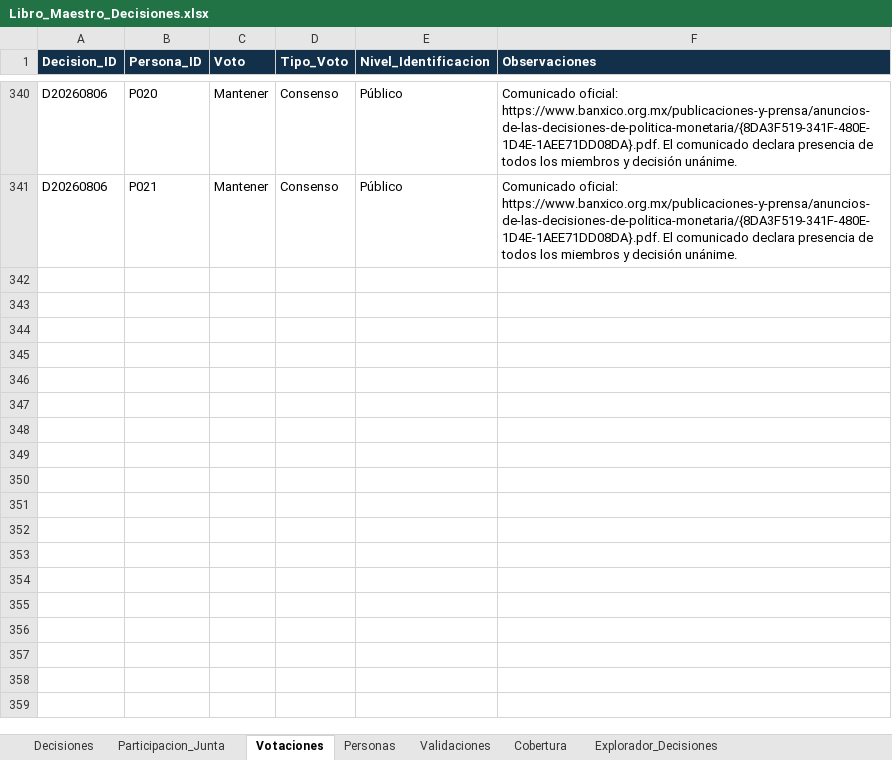
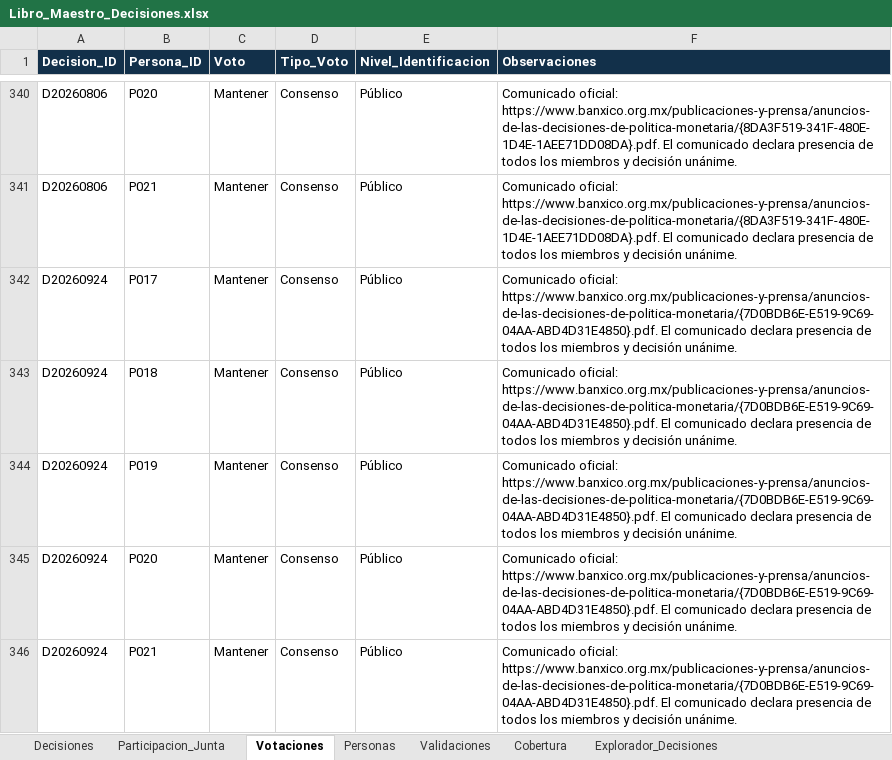
Before and after one commit to r4m53/RAdarMonetario, an Excel workbook: data/master/Libro_Maestro_Decisiones.xlsx, sheet Votaciones, drawn as a sheet; only a part is shown, gaps mark what is left out; values as stored, in another font and other column widths than the file's, no borders; table styles not drawn; the diff names each change by its address in the sheet, - before the commit and + after, or states it on an @@ line.

Commit message:
update last decision

```diff
--- a/data/master/Libro_Maestro_Decisiones.xlsx (sheet Votaciones)
+++ b/data/master/Libro_Maestro_Decisiones.xlsx (sheet Votaciones)
+row 342: D20260924 | P017 | Mantener | Consenso | Público | Comunicado oficial: https://www.banxico.org.mx/publicaciones-y-prensa/anuncios-de-las-decisiones-de-politica-monetaria/{7D0BDB6E-E519-9C69-04AA-ABD4D31E4850}.pdf. El comunicado declara presencia de todos los miembros y decisión unánime.
+row 343: D20260924 | P018 | Mantener | Consenso | Público | Comunicado oficial: https://www.banxico.org.mx/publicaciones-y-prensa/anuncios-de-las-decisiones-de-politica-monetaria/{7D0BDB6E-E519-9C69-04AA-ABD4D31E4850}.pdf. El comunicado declara presencia de todos los miembros y decisión unánime.
+row 344: D20260924 | P019 | Mantener | Consenso | Público | Comunicado oficial: https://www.banxico.org.mx/publicaciones-y-prensa/anuncios-de-las-decisiones-de-politica-monetaria/{7D0BDB6E-E519-9C69-04AA-ABD4D31E4850}.pdf. El comunicado declara presencia de todos los miembros y decisión unánime.
+row 345: D20260924 | P020 | Mantener | Consenso | Público | Comunicado oficial: https://www.banxico.org.mx/publicaciones-y-prensa/anuncios-de-las-decisiones-de-politica-monetaria/{7D0BDB6E-E519-9C69-04AA-ABD4D31E4850}.pdf. El comunicado declara presencia de todos los miembros y decisión unánime.
+row 346: D20260924 | P021 | Mantener | Consenso | Público | Comunicado oficial: https://www.banxico.org.mx/publicaciones-y-prensa/anuncios-de-las-decisiones-de-politica-monetaria/{7D0BDB6E-E519-9C69-04AA-ABD4D31E4850}.pdf. El comunicado declara presencia de todos los miembros y decisión unánime.
```
Also changed, not shown: sheet Explorador_Decisiones, sheet Participacion_Junta, sheet Explorador_Integrantes, sheet Decisiones, sheet GRAPH_DATA, sheet GRAPH_DATA_INTEGRANTE, 1 more sheet, formulas that keep their value, 1 other file.
